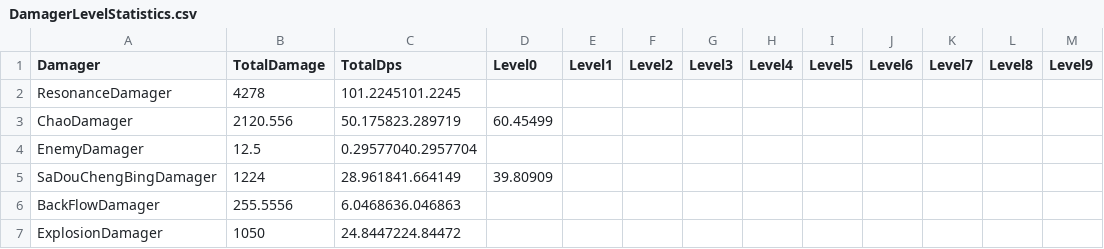
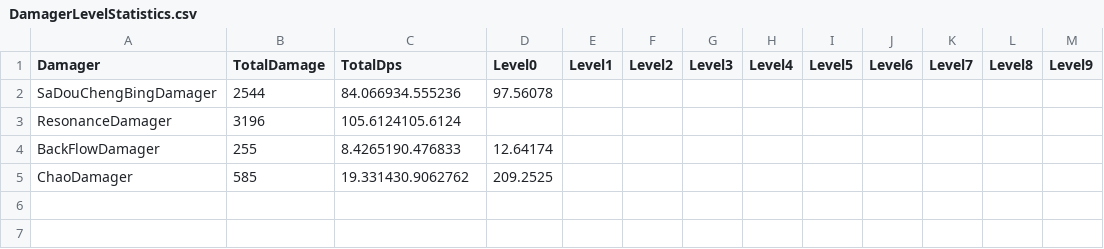
Before and after one commit to BowenJXD/Code-Tao2097, a CSV file: CodeTao2097/Assets/Resources/DamageStatistics/DamagerLevelStatistics.csv, drawn as a sheet.

```diff
--- a/CodeTao2097/Assets/Resources/DamageStatistics/DamagerLevelStatistics.csv
+++ b/CodeTao2097/Assets/Resources/DamageStatistics/DamagerLevelStatistics.csv
@@ -1,7 +1,5 @@
 Damager,TotalDamage,TotalDps,Level0,Level1,Level2,Level3,Level4,Level5,Level6,Level7,Level8,Level9
-ResonanceDamager,4278,101.2245101.2245,
-ChaoDamager,2120.556,50.175823.289719,60.45499,
-EnemyDamager,12.5,0.29577040.2957704,
-SaDouChengBingDamager,1224,28.961841.664149,39.80909,
-BackFlowDamager,255.5556,6.0468636.046863,
-ExplosionDamager,1050,24.8447224.84472,
+SaDouChengBingDamager,2544,84.066934.555236,97.56078,
+ResonanceDamager,3196,105.6124105.6124,
+BackFlowDamager,255,8.4265190.476833,12.64174,
+ChaoDamager,585,19.331430.9062762,209.2525,
```
Also changed, not shown: CodeTao2097/Assets/Resources/DamageStatistics/DamagerPlayerLevelStatistics.csv, 28 other files.
